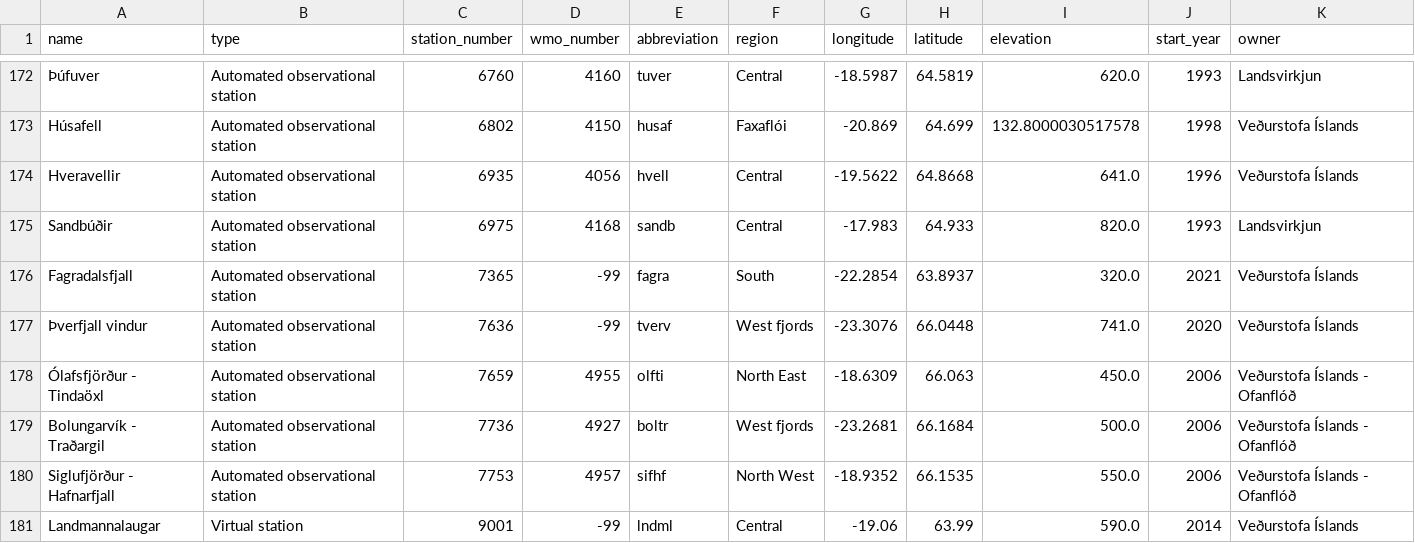
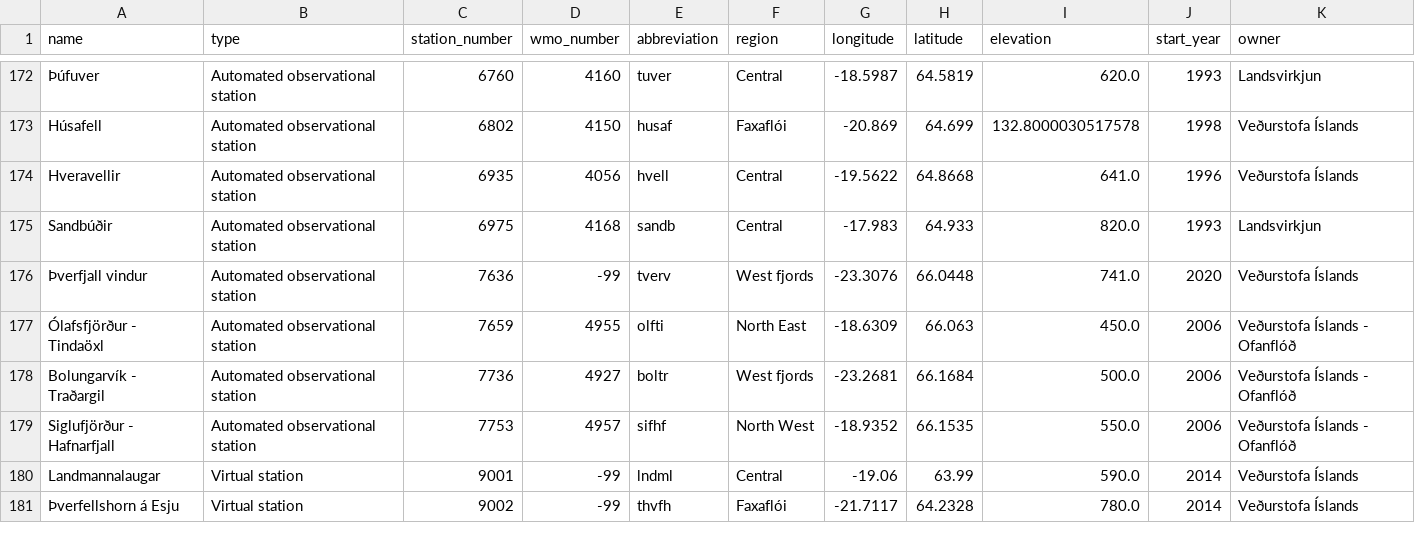
Before and after one commit to flother/weather_stations_iceland, a CSV file: stations.csv, drawn as a sheet; only a part is shown, gaps mark what is left out; the shorter side is filled out with more unchanged rows; the diff names each change by its address in the sheet, - before the commit and + after, or states it on an @@ line.

Commit message:
Update weather stations data
1 station removed

  name: Fagradalsfjall
  type: Automated observational station
  station_number: 7365
  wmo_number: -99
  abbreviation: fagra
  region: South
  longitude: -22.2854
  latitude: 63.8937
  elevation: 320.0
  start_year: 2021
  owner: Veðurstofa Íslands

```diff
--- a/stations.csv
+++ b/stations.csv
-row 176: Fagradalsfjall | Automated observational station | 7365 | -99 | fagra | South | -22.2854 | 63.8937 | 320.0 | 2021 | Veðurstofa Íslands
```
Also changed, not shown: 1 other file.
